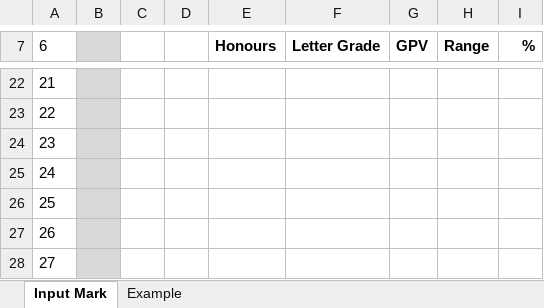
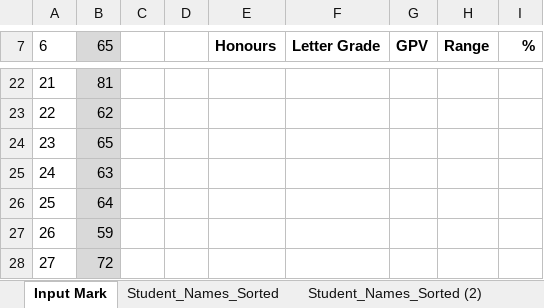
Before and after one commit to munishkumar-gh/munishkumar-gh.github.io, an Excel workbook: SuSS/2023_Sem1_ANL252_Python_4_Biz/3_Lecturer/1_TMA/Mark Input Sheet ANL 2020.xlsx, sheet Input Mark, drawn as a sheet; only a part is shown, gaps mark what is left out; values as stored, in another font and other column widths than the file's, no borders; charts and pictures and conditional formats not drawn; the diff covers the shown part only; the diff names each change by its address in the sheet, - before the commit and + after, or states it on an @@ line.

```diff
--- a/SuSS/2023_Sem1_ANL252_Python_4_Biz/3_Lecturer/1_TMA/Mark Input Sheet ANL 2020.xlsx (sheet Input Mark)
+++ b/SuSS/2023_Sem1_ANL252_Python_4_Biz/3_Lecturer/1_TMA/Mark Input Sheet ANL 2020.xlsx (sheet Input Mark)
-sheet tab: Example
+sheet tab: Student_Names_Sorted
+sheet tab: Student_Names_Sorted (2)
@@ column A (6) renumbered between rows 3 and 44 @@
-B7: (empty)
+B7: 65
-B22 (65): (empty)
+B22 (65): 81
-B23 (65): (empty)
+B23 (65): 62
-B24 (65): (empty)
+B24 (65): 65
-B25 (65): (empty)
+B25 (65): 63
-B26 (65): (empty)
+B26 (65): 64
-B27 (65): (empty)
+B27 (65): 59
-B28 (65): (empty)
+B28 (65): 72
```
Also changed, not shown: 3 added rows, 20 removed rows, 46 edited cells, cell formats and merged cells elsewhere in this sheet, charts or pictures, SuSS/2023_Sem1_ANL252_Python_4_Biz/3_Lecturer/Lecture_0_Admin/Students_Zoom_Links_GBA_Groups.xlsx, 57 other files.
